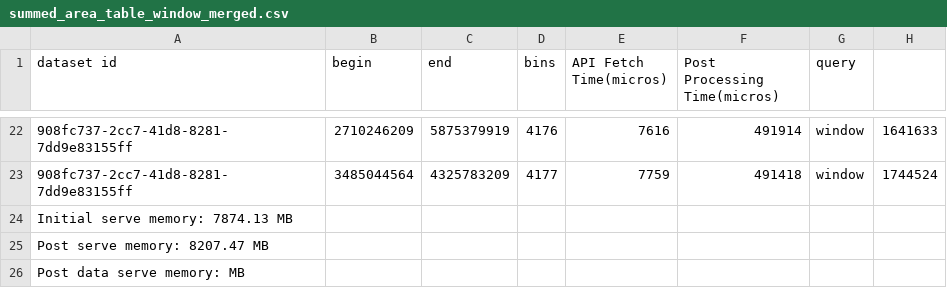
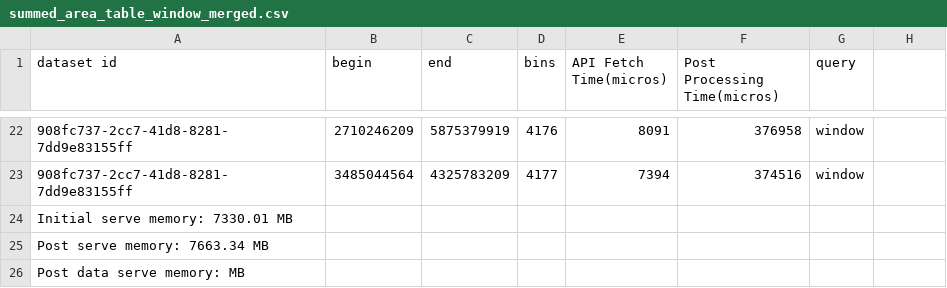
Before and after one commit to sayefsakin/traveler-benchmarks, a CSV file: 908fc737-2cc7-41d8-8281-7dd9e83155ff/summed_area_table_window_merged.csv, drawn as a sheet; only a part is shown, gaps mark what is left out; the diff covers the shown part only.

```diff
--- a/908fc737-2cc7-41d8-8281-7dd9e83155ff/summed_area_table_window_merged.csv
+++ b/908fc737-2cc7-41d8-8281-7dd9e83155ff/summed_area_table_window_merged.csv
@@ -22,5 +22,5 @@ dataset id,begin,end,bins,API Fetch Time(micros),Post Processing Time(micros),qu
-908fc737-2cc7-41d8-8281-7dd9e83155ff,2710246209,5875379919,4176,7616,491914,window,1641633
-908fc737-2cc7-41d8-8281-7dd9e83155ff,3485044564,4325783209,4177,7759,491418,window,1744524
-Initial serve memory: 7874.13 MB
-Post serve memory: 8207.47 MB
+908fc737-2cc7-41d8-8281-7dd9e83155ff,2710246209,5875379919,4176,8091,376958,window
+908fc737-2cc7-41d8-8281-7dd9e83155ff,3485044564,4325783209,4177,7394,374516,window
+Initial serve memory: 7330.01 MB
+Post serve memory: 7663.34 MB
 Post data serve memory:  MB
```
Also changed, not shown: 60 edited cells elsewhere in this file, 908fc737-2cc7-41d8-8281-7dd9e83155ff/eseman_kdt_cond_merged.csv, 908fc737-2cc7-41d8-8281-7dd9e83155ff/eseman_kdt_window_merged.csv, 37 other files.
